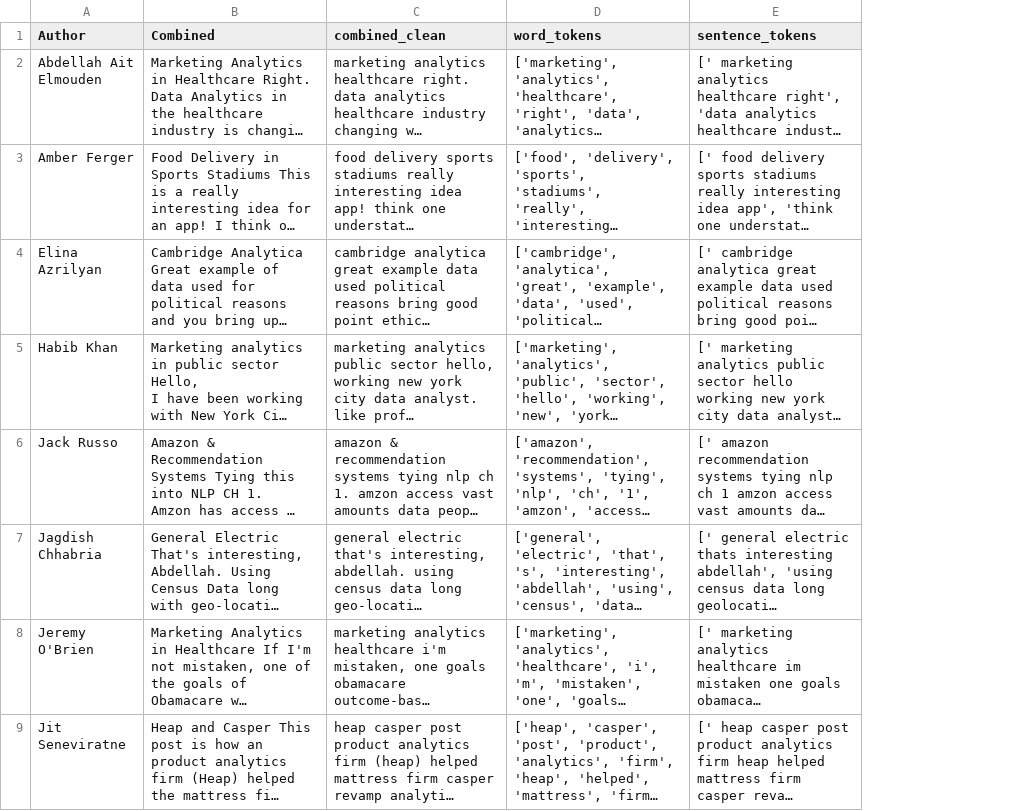
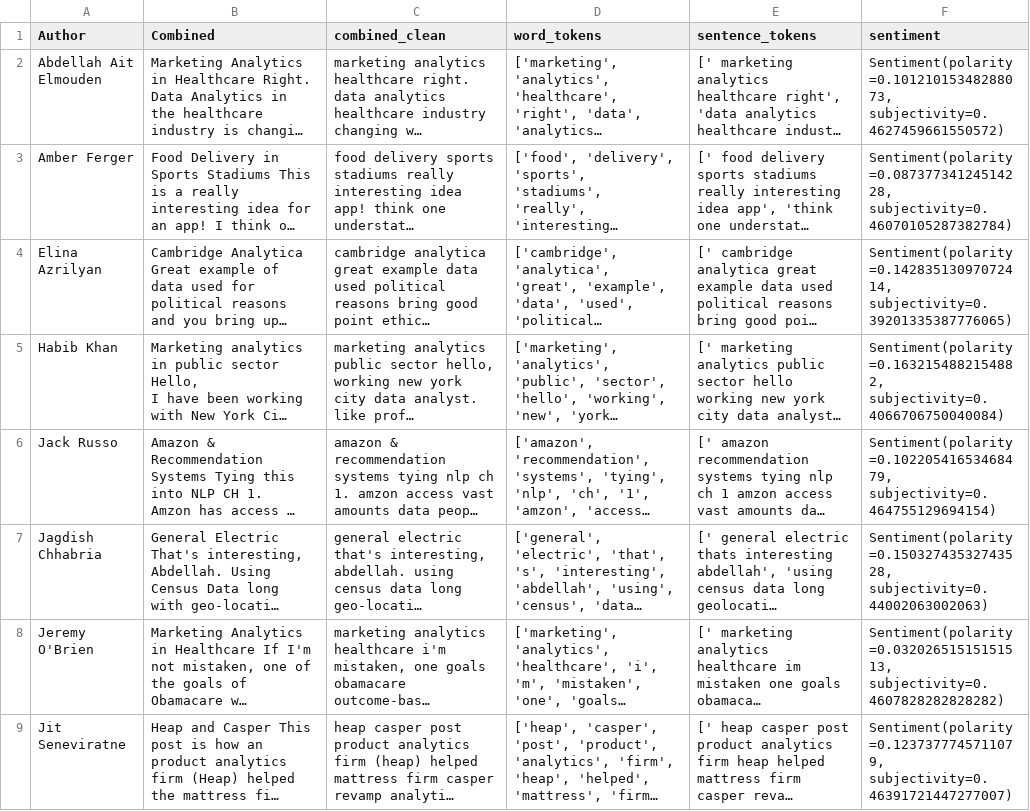
Before and after one commit to WillieDavonSmalls/KJW_CUNY_DATA_620, a CSV file: KJW_Final_Project_DS620/cleaned_file_for_text_analysis.csv, drawn as a sheet; only a part is shown; long unchanged cells end in …; the diff names each change by its address in the sheet, - before the commit and + after, or states it on an @@ line.

Commit message:
Analysis Updates
Added sentiment analysis and cosine similarity

```diff
--- a/KJW_Final_Project_DS620/cleaned_file_for_text_analysis.csv
+++ b/KJW_Final_Project_DS620/cleaned_file_for_text_analysis.csv
+column F (sentiment), rows 2-9: Sentiment(polarity=0.10121015348288073, subjectivity=0.4627459661550572) | Sentiment(polarity=0.08737734124514228, subjectivity=0.46070105287382784) | Sentiment(polarity=0.14283513097072414, subjectivity=0.39201335387776065) | Sentiment(polarity=0.1632154882154882, subjectivity=0.4066706750040084) | Sentiment(polarity=0.10220541653468479, subjectivity=0.464755129694154) | Sentiment(polarity=0.15032743532743528, subjectivity=0.44002063002063) | Sentiment(polarity=0.03202651515151513, subjectivity=0.4607828282828282) | Sentiment(polarity=0.1237377745711079, subjectivity=0.46391721447277007)
```
Also changed, not shown: 1 other file.
